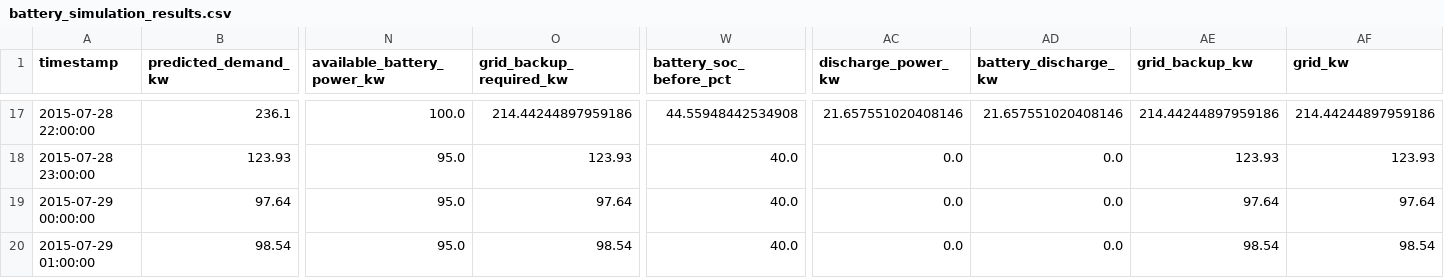
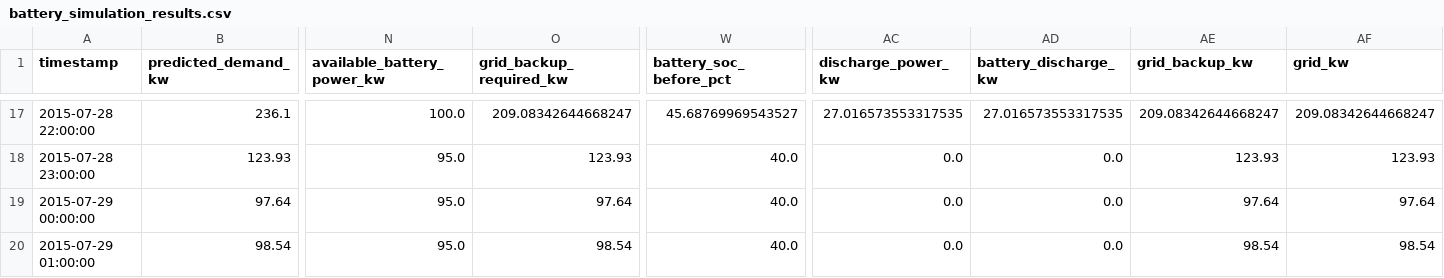
Before and after one commit to tdalvi708-debug/smart-energy-microgrid, a CSV file: battery_simulation_results.csv, drawn as a sheet; only a part is shown, gaps mark what is left out; the diff covers the shown part only; the diff names each change by its address in the sheet, - before the commit and + after, or states it on an @@ line.

```diff
--- a/battery_simulation_results.csv
+++ b/battery_simulation_results.csv
-O17 (grid_backup_required_kw): 214.44244897959186
+O17 (grid_backup_required_kw): 209.08342644668247
-W17 (battery_soc_before_pct): 44.55948442534908
+W17 (battery_soc_before_pct): 45.68769969543527
-AC17 (discharge_power_kw): 21.657551020408146
+AC17 (discharge_power_kw): 27.016573553317535
-AD17 (battery_discharge_kw): 21.657551020408146
+AD17 (battery_discharge_kw): 27.016573553317535
-AE17 (grid_backup_kw): 214.44244897959186
+AE17 (grid_backup_kw): 209.08342644668247
-AF17 (grid_kw): 214.44244897959186
+AF17 (grid_kw): 209.08342644668247
```
Also changed, not shown: 64 edited cells elsewhere in this file, baseline_simulation_results.csv, forecast_results.csv, 4 other files.
